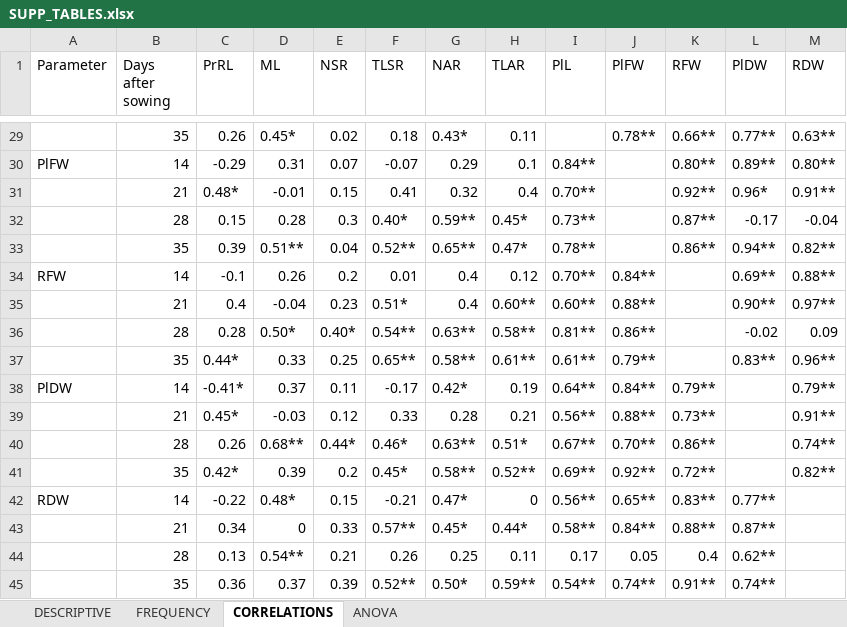
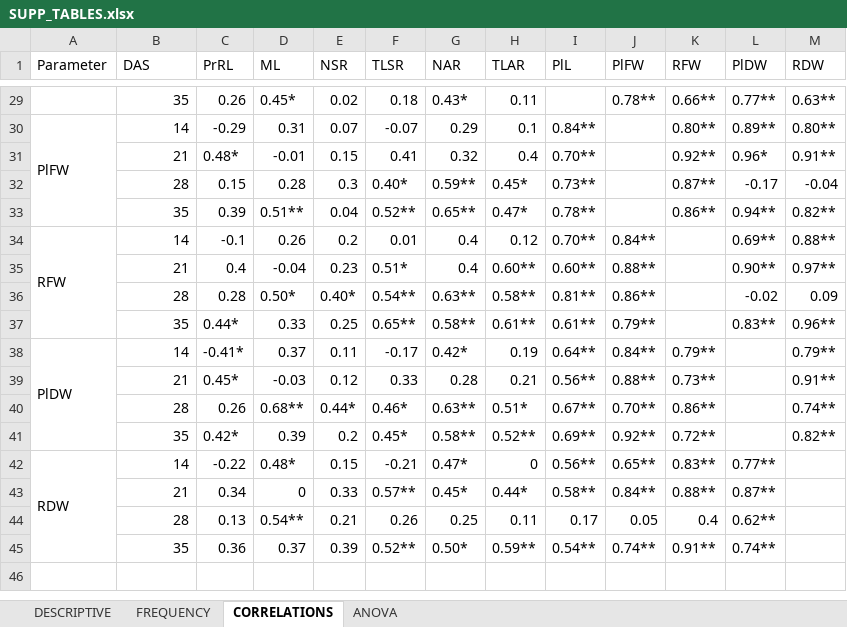
Before and after one commit to ivalethia/maize_seedlings, an Excel workbook: SUPP_TABLES.xlsx, sheet CORRELATIONS, drawn as a sheet; only a part is shown, gaps mark what is left out; values as stored, in another font and other column widths than the file's, no cell formats; the diff covers the shown part only; the diff names each change by its address in the sheet, - before the commit and + after, or states it on an @@ line.

```diff
--- a/SUPP_TABLES.xlsx (sheet CORRELATIONS)
+++ b/SUPP_TABLES.xlsx (sheet CORRELATIONS)
-B1: Days after sowing
+B1: DAS
+A30:A33 merged
+A34:A37 merged
+A38:A41 merged
+A42:A45 merged
```
Also changed, not shown: 1 edited cell and merged cells elsewhere in this sheet, cell formats.
